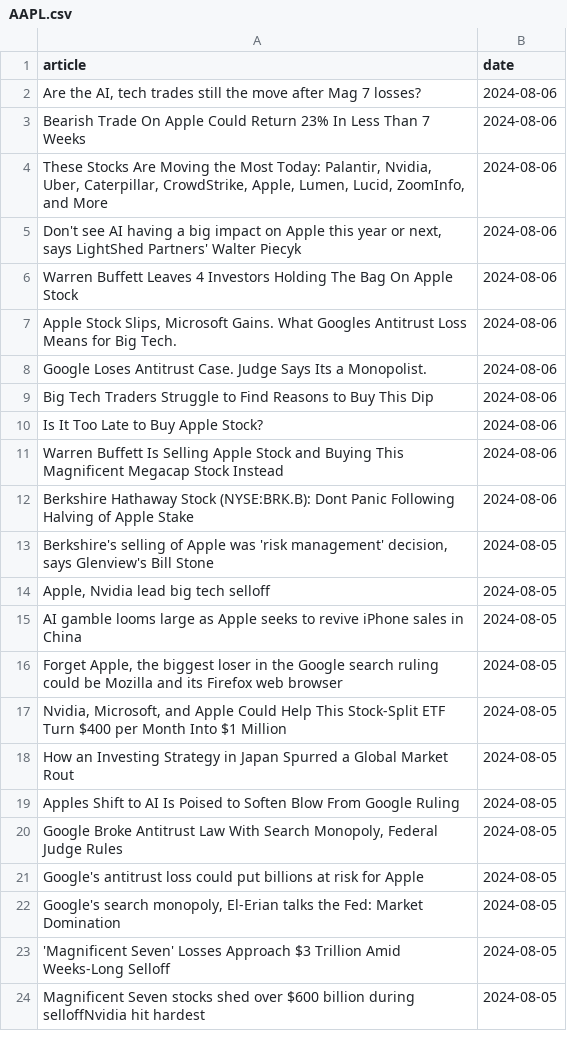
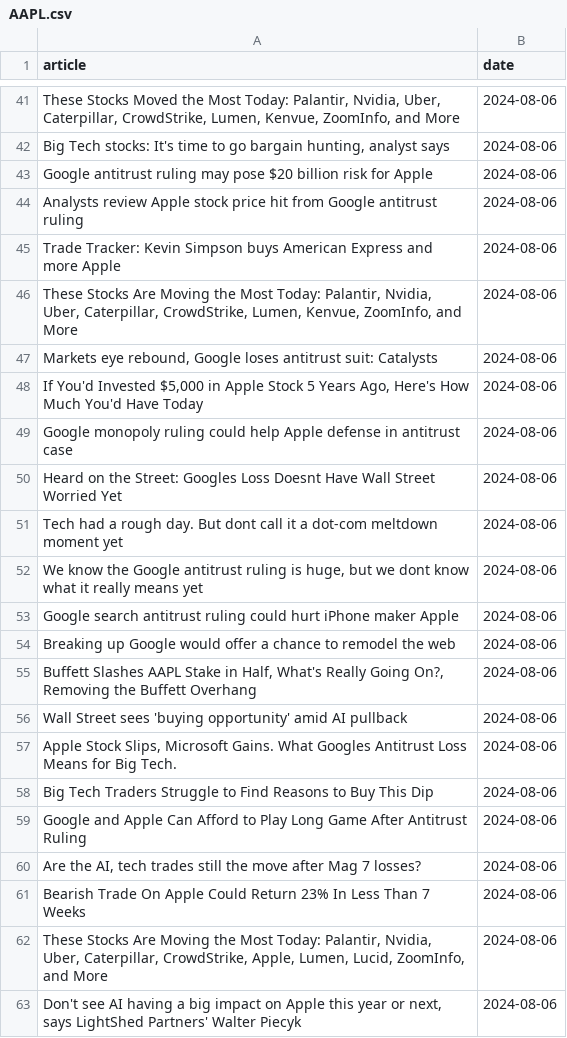
Before and after one commit to IgorUrbanowicz01/Stock-Trading-Setiment-Analysis, a CSV file: data/AAPL.csv, drawn as a sheet; only a part is shown, gaps mark what is left out; the shorter side is filled out with more unchanged rows; the diff covers the shown part only.

```diff
--- a/data/AAPL.csv
+++ b/data/AAPL.csv
@@ -2 +41,20 @@ article,date
+"These Stocks Moved the Most Today: Palantir, Nvidia, Uber, Caterpillar, CrowdStrike, Lumen, Kenvue, ZoomInfo, and More",2024-08-06
+"Big Tech stocks: It's time to go bargain hunting, analyst says",2024-08-06
+Google antitrust ruling may pose $20 billion risk for Apple,2024-08-06
+Analysts review Apple stock price hit from Google antitrust ruling,2024-08-06
+Trade Tracker: Kevin Simpson buys American Express and more Apple,2024-08-06
+"These Stocks Are Moving the Most Today: Palantir, Nvidia, Uber, Caterpillar, CrowdStrike, Lumen, Kenvue, ZoomInfo, and More",2024-08-06
+"Markets eye rebound, Google loses antitrust suit: Catalysts",2024-08-06
+"If You'd Invested $5,000 in Apple Stock 5 Years Ago, Here's How Much You'd Have Today",2024-08-06
+Google monopoly ruling could help Apple defense in antitrust case,2024-08-06
+Heard on the Street: Googles Loss Doesnt Have Wall Street Worried Yet,2024-08-06
+Tech had a rough day. But dont call it a dot-com meltdown moment yet,2024-08-06
+"We know the Google antitrust ruling is huge, but we dont know what it really means yet",2024-08-06
+Google search antitrust ruling could hurt iPhone maker Apple,2024-08-06
+Breaking up Google would offer a chance to remodel the web,2024-08-06
+"Buffett Slashes AAPL Stake in Half, What's Really Going On?, Removing the Buffett Overhang",2024-08-06
+Wall Street sees 'buying opportunity' amid AI pullback,2024-08-06
+"Apple Stock Slips, Microsoft Gains. What Googles Antitrust Loss Means for Big Tech.",2024-08-06
+Big Tech Traders Struggle to Find Reasons to Buy This Dip,2024-08-06
+Google and Apple Can Afford to Play Long Game After Antitrust Ruling,2024-08-06
 "Are the AI, tech trades still the move after Mag 7 losses?",2024-08-06
```
Also changed, not shown: 39 added rows elsewhere in this file, data/MSFT.csv, data/TSLA.csv, 3 other files.
